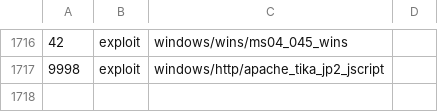
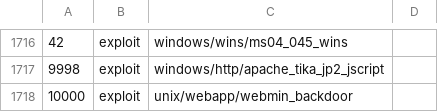
Before and after one commit to milo2012/metasploitHelper, a CSV file: portList.csv, drawn as a sheet; only a part is shown, gaps mark what is left out.

```diff
--- a/portList.csv
+++ b/portList.csv
@@ -1717 +1717,2 @@
 9998,exploit,windows/http/apache_tika_jp2_jscript,
+10000,exploit,unix/webapp/webmin_backdoor,
```
Also changed, not shown: 2 other files.
